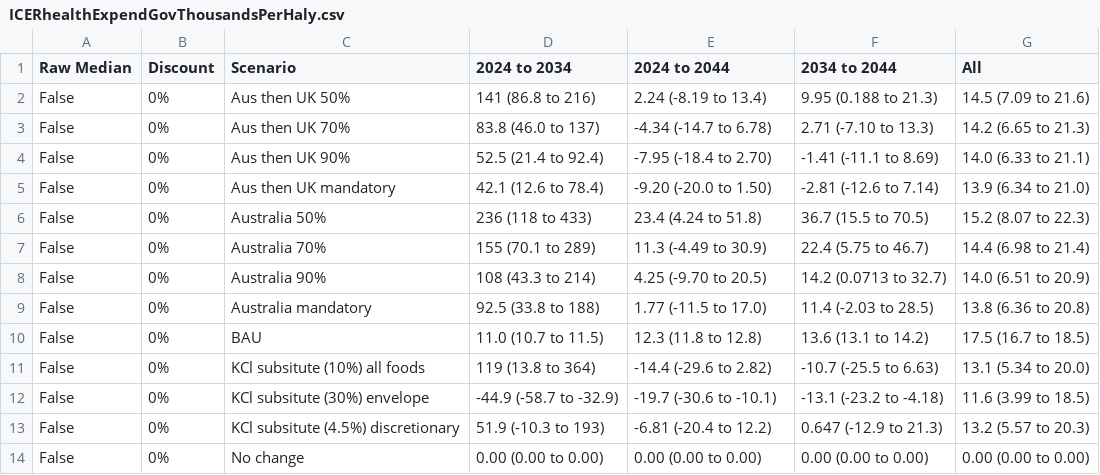
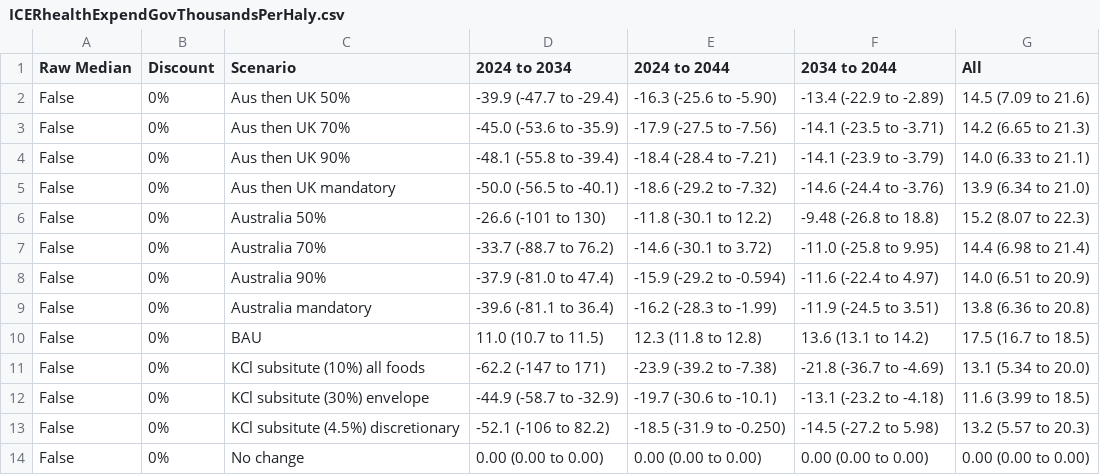
Before and after one commit to population-interventions/PythonGlue, a CSV file: PMSLT_output/output/ICERhealthExpendGovThousandsPerHaly.csv, drawn as a sheet; only a part is shown; the diff covers the shown part only.

```diff
--- a/PMSLT_output/output/ICERhealthExpendGovThousandsPerHaly.csv
+++ b/PMSLT_output/output/ICERhealthExpendGovThousandsPerHaly.csv
@@ -1,14 +1,14 @@
 Raw Median,Discount,Scenario,2024 to 2034,2024 to 2044,2034 to 2044,All
-False,0%,Aus then UK 50%,141 (86.8 to 216),2.24 (-8.19 to 13.4),9.95 (0.188 to 21.3),14.5 (7.09 to 21.6)
-False,0%,Aus then UK 70%,83.8 (46.0 to 137),-4.34 (-14.7 to 6.78),2.71 (-7.10 to 13.3),14.2 (6.65 to 21.3)
-False,0%,Aus then UK 90%,52.5 (21.4 to 92.4),-7.95 (-18.4 to 2.70),-1.41 (-11.1 to 8.69),14.0 (6.33 to 21.1)
-False,0%,Aus then UK mandatory,42.1 (12.6 to 78.4),-9.20 (-20.0 to 1.50),-2.81 (-12.6 to 7.14),13.9 (6.34 to 21.0)
-False,0%,Australia 50%,236 (118 to 433),23.4 (4.24 to 51.8),36.7 (15.5 to 70.5),15.2 (8.07 to 22.3)
-False,0%,Australia 70%,155 (70.1 to 289),11.3 (-4.49 to 30.9),22.4 (5.75 to 46.7),14.4 (6.98 to 21.4)
-False,0%,Australia 90%,108 (43.3 to 214),4.25 (-9.70 to 20.5),14.2 (0.0713 to 32.7),14.0 (6.51 to 20.9)
-False,0%,Australia mandatory,92.5 (33.8 to 188),1.77 (-11.5 to 17.0),11.4 (-2.03 to 28.5),13.8 (6.36 to 20.8)
+False,0%,Aus then UK 50%,-39.9 (-47.7 to -29.4),-16.3 (-25.6 to -5.90),-13.4 (-22.9 to -2.89),14.5 (7.09 to 21.6)
+False,0%,Aus then UK 70%,-45.0 (-53.6 to -35.9),-17.9 (-27.5 to -7.56),-14.1 (-23.5 to -3.71),14.2 (6.65 to 21.3)
+False,0%,Aus then UK 90%,-48.1 (-55.8 to -39.4),-18.4 (-28.4 to -7.21),-14.1 (-23.9 to -3.79),14.0 (6.33 to 21.1)
+False,0%,Aus then UK mandatory,-50.0 (-56.5 to -40.1),-18.6 (-29.2 to -7.32),-14.6 (-24.4 to -3.76),13.9 (6.34 to 21.0)
+False,0%,Australia 50%,-26.6 (-101 to 130),-11.8 (-30.1 to 12.2),-9.48 (-26.8 to 18.8),15.2 (8.07 to 22.3)
+False,0%,Australia 70%,-33.7 (-88.7 to 76.2),-14.6 (-30.1 to 3.72),-11.0 (-25.8 to 9.95),14.4 (6.98 to 21.4)
+False,0%,Australia 90%,-37.9 (-81.0 to 47.4),-15.9 (-29.2 to -0.594),-11.6 (-22.4 to 4.97),14.0 (6.51 to 20.9)
+False,0%,Australia mandatory,-39.6 (-81.1 to 36.4),-16.2 (-28.3 to -1.99),-11.9 (-24.5 to 3.51),13.8 (6.36 to 20.8)
 False,0%,BAU,11.0 (10.7 to 11.5),12.3 (11.8 to 12.8),13.6 (13.1 to 14.2),17.5 (16.7 to 18.5)
-False,0%,KCl subsitute (10%) all foods,119 (13.8 to 364),-14.4 (-29.6 to 2.82),-10.7 (-25.5 to 6.63),13.1 (5.34 to 20.0)
+False,0%,KCl subsitute (10%) all foods,-62.2 (-147 to 171),-23.9 (-39.2 to -7.38),-21.8 (-36.7 to -4.69),13.1 (5.34 to 20.0)
 False,0%,KCl subsitute (30%) envelope,-44.9 (-58.7 to -32.9),-19.7 (-30.6 to -10.1),-13.1 (-23.2 to -4.18),11.6 (3.99 to 18.5)
-False,0%,KCl subsitute (4.5%) discretionary,51.9 (-10.3 to 193),-6.81 (-20.4 to 12.2),0.647 (-12.9 to 21.3),13.2 (5.57 to 20.3)
+False,0%,KCl subsitute (4.5%) discretionary,-52.1 (-106 to 82.2),-18.5 (-31.9 to -0.250),-14.5 (-27.2 to 5.98),13.2 (5.57 to 20.3)
 False,0%,No change,0.00 (0.00 to 0.00),0.00 (0.00 to 0.00),0.00 (0.00 to 0.00),0.00 (0.00 to 0.00)
```
Also changed, not shown: 166 edited cells elsewhere in this file, PMSLT_output/output/ICERhealthExpendGovIndConservativeMinusIncomeThousandsPerHaly.csv, PMSLT_output/output/ICERhealthExpendGovIndMinusIncomeThousandsPerHaly.csv, 10 other files.
